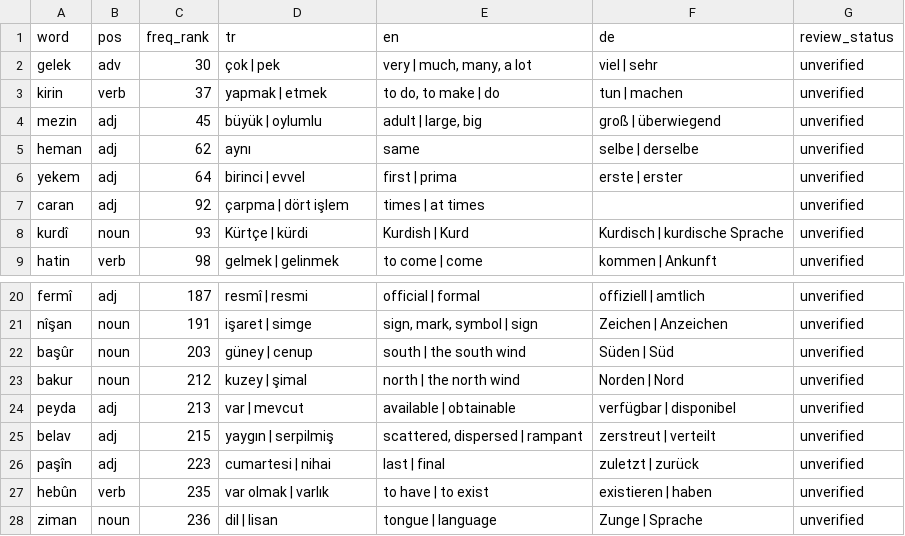
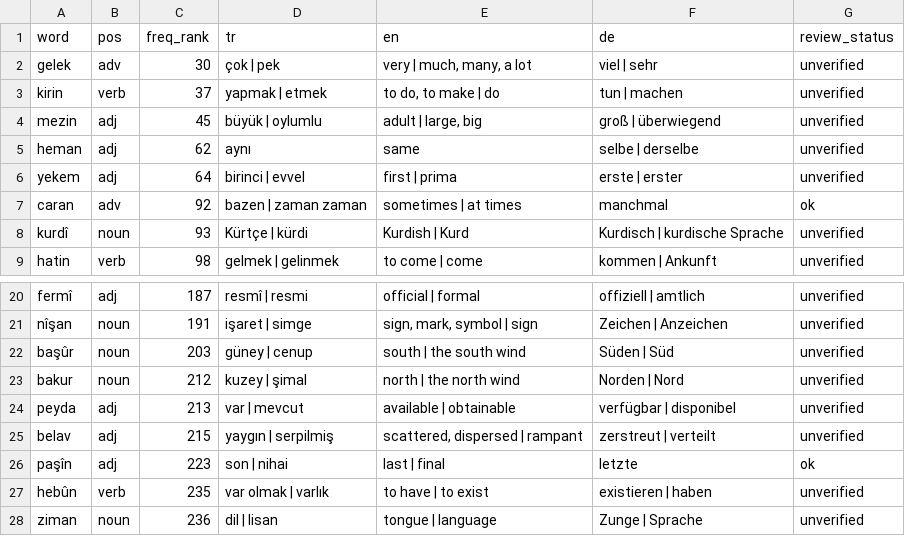
Before and after one commit to tankilicresul/kurdish-multilingual-lexicon, a TSV file: data/games/kmr-5-harf.tsv, drawn as a sheet; only a part is shown, gaps mark what is left out.

```diff
--- a/data/games/kmr-5-harf.tsv
+++ b/data/games/kmr-5-harf.tsv
@@ -6,3 +6,3 @@ heman	adj	62	aynı	same	selbe | derselbe	unverified
 yekem	adj	64	birinci | evvel	first | prima	erste | erster	unverified
-caran	adj	92	çarpma | dört işlem	times | at times		unverified
+caran	adv	92	bazen | zaman zaman	sometimes | at times	manchmal	ok
 kurdî	noun	93	Kürtçe | kürdi	Kurdish | Kurd	Kurdisch | kurdische Sprache	unverified
@@ -25,3 +25,3 @@ peyda	adj	213	var | mevcut	available | obtainable	verfügbar | disponibel	unveri
 belav	adj	215	yaygın | serpilmiş	scattered, dispersed | rampant	zerstreut | verteilt	unverified
-paşîn	adj	223	cumartesi | nihai	last | final	zuletzt | zurück	unverified
+paşîn	adj	223	son | nihai	last | final	letzte	ok
 hebûn	verb	235	var olmak | varlık	to have | to exist	existieren | haben	unverified
```
Also changed, not shown: data/games/kmr-3-harf.tsv, data/games/kmr-4-harf.tsv, 34 other files.
